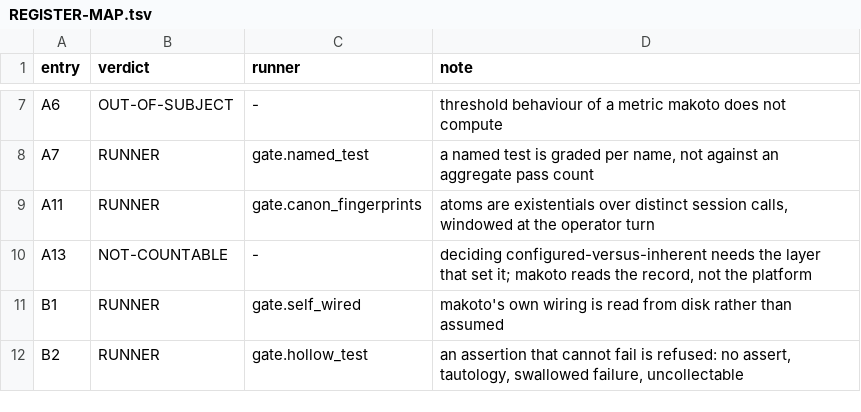
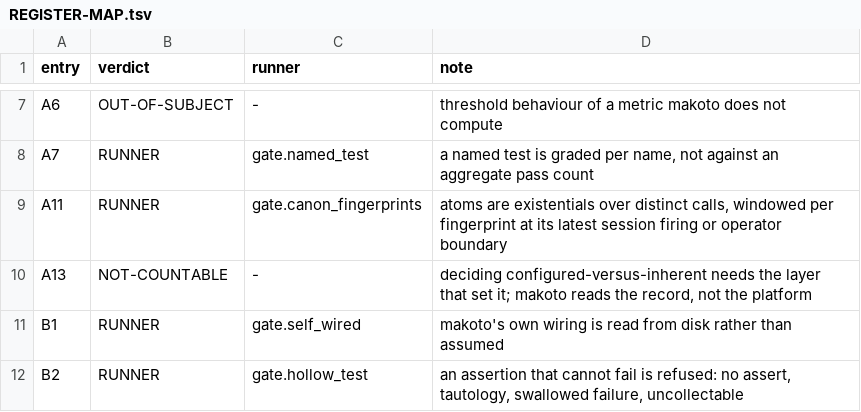
Before and after one commit to Clear-Sights/Makoto, a TSV file: docs/REGISTER-MAP.tsv, drawn as a sheet; only a part is shown, gaps mark what is left out.

Commit message:
gate.canon_fingerprints blocks and hints once per occurrence; the human-only release is retired
Each fingerprint's call window starts at its own latest audit-recorded firing for the session, or at the operator boundary, whichever is later: the block fires, the hint is delivered, and the next Stop re-blocks only if the pattern recurs in new calls. Nothing waits on a human. release.operator, find_ack_block, record_ack_block_if_new and the ack scanner are removed; timeout/recur detection and the append-only audit chain are unchanged. 2.8.4.

```diff
--- a/docs/REGISTER-MAP.tsv
+++ b/docs/REGISTER-MAP.tsv
@@ -8,3 +8,3 @@ A6	OUT-OF-SUBJECT	-	threshold behaviour of a metric makoto does not compute
 A7	RUNNER	gate.named_test	a named test is graded per name, not against an aggregate pass count
-A11	RUNNER	gate.canon_fingerprints	atoms are existentials over distinct session calls, windowed at the operator turn
+A11	RUNNER	gate.canon_fingerprints	atoms are existentials over distinct calls, windowed per fingerprint at its latest session firing or operator boundary
 A13	NOT-COUNTABLE	-	deciding configured-versus-inherent needs the layer that set it; makoto reads the record, not the platform
```
Also changed, not shown: 20 other files.
